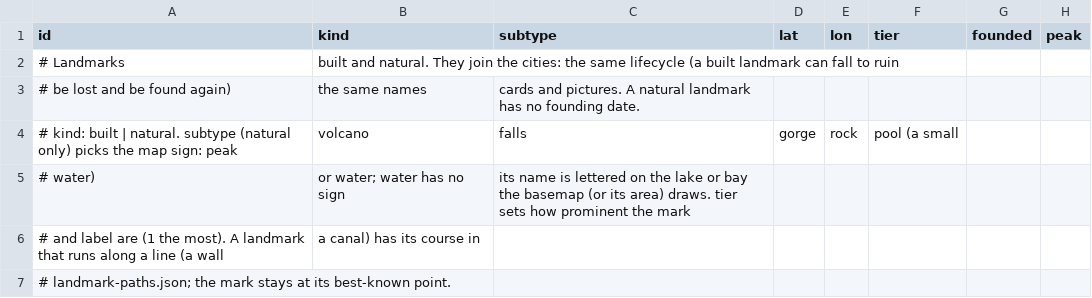
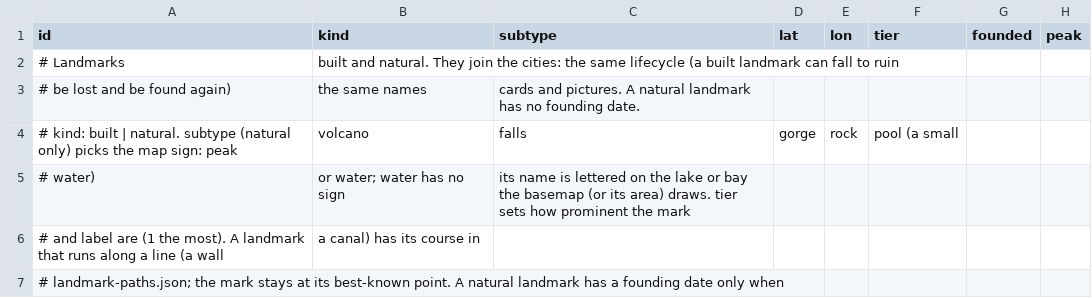
Before and after one commit to Greenere/the-world-we-know, a CSV file: data/landmarks.csv, drawn as a sheet; only a part is shown; the diff covers the shown part only; the diff names each change by its address in the sheet, - before the commit and + after, or states it on an @@ line.

```diff
--- a/data/landmarks.csv
+++ b/data/landmarks.csv
-A7 (id): …best-known point.
+A7 (id): …best-known point. A natural landmark has a founding date only when
```
Also changed, not shown: 3 added rows elsewhere in this file, data/cities.csv, data/names.csv, 9 other files.
